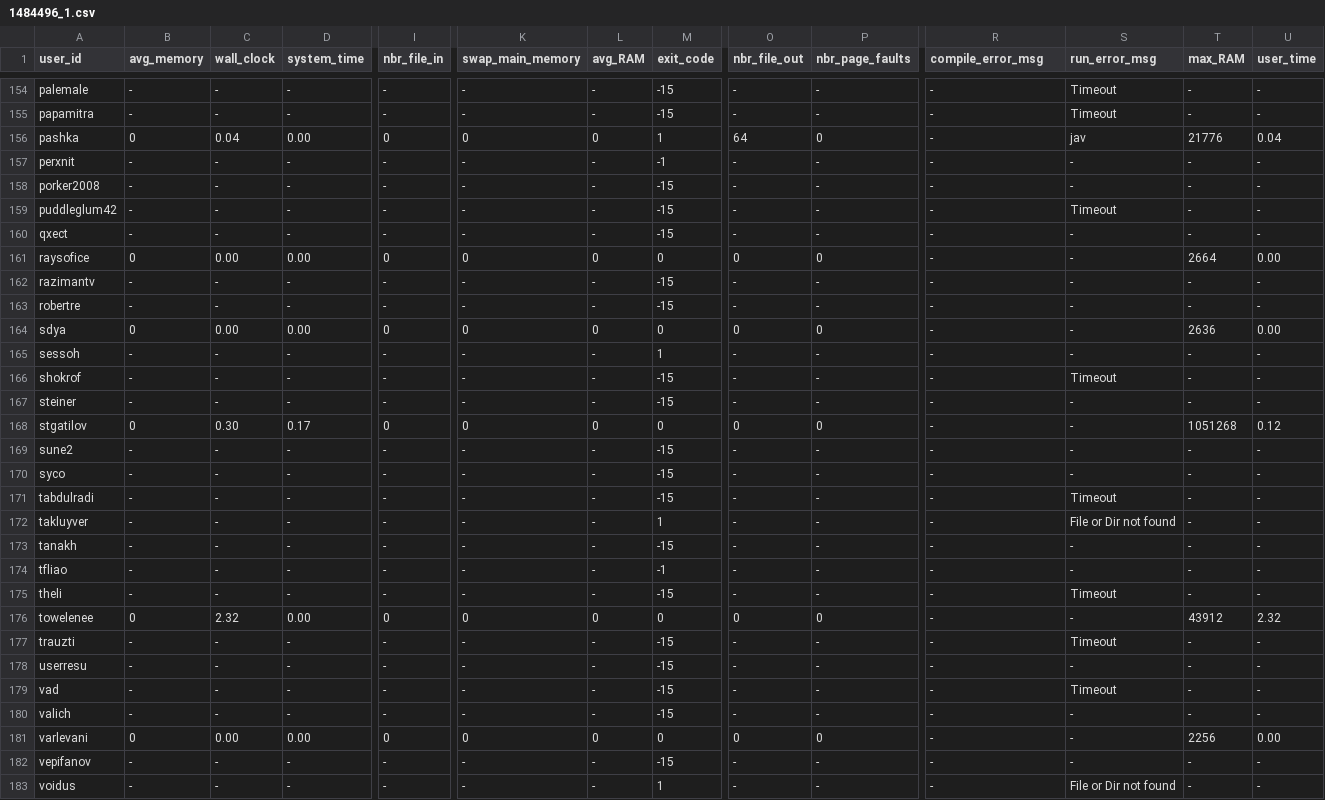
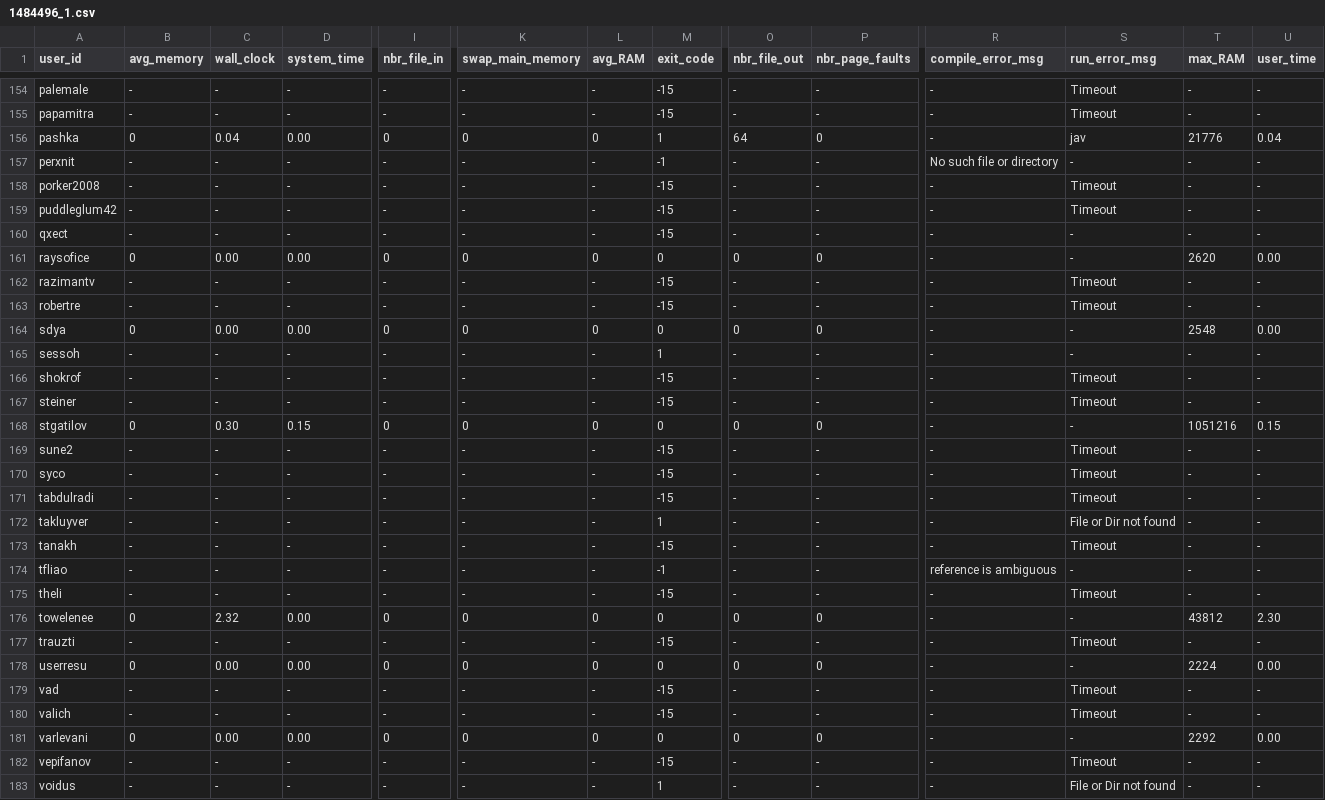
Before and after one commit to emmawestman/GCJ-backup, a CSV file: 1484496_1.csv, drawn as a sheet; only a part is shown, gaps mark what is left out; the diff covers the shown part only; the diff names each change by its address in the sheet, - before the commit and + after, or states it on an @@ line.

```diff
--- a/1484496_1.csv
+++ b/1484496_1.csv
-R157 (compile_error_msg): -
+R157 (compile_error_msg): No such file or directory
-S158 (run_error_msg): -
+S158 (run_error_msg): Timeout
-T161 (max_RAM): 2664
+T161 (max_RAM): 2620
-S162:S163 (run_error_msg): -
+S162:S163 (run_error_msg): Timeout
-T164 (max_RAM): 2636
+T164 (max_RAM): 2548
-S167 (run_error_msg): -
+S167 (run_error_msg): Timeout
-D168 (system_time): 0.17
+D168 (system_time): 0.15
-T168 (max_RAM): 1051268
+T168 (max_RAM): 1051216
-U168 (user_time): 0.12
+U168 (user_time): 0.15
-S169:S170 (run_error_msg): -
+S169:S170 (run_error_msg): Timeout
-S173 (run_error_msg): -
+S173 (run_error_msg): Timeout
-R174 (compile_error_msg): -
+R174 (compile_error_msg): reference is ambiguous
-T176 (max_RAM): 43912
+T176 (max_RAM): 43812
-U176 (user_time): 2.32
+U176 (user_time): 2.30
-B178 (avg_memory): -
+B178 (avg_memory): 0
-C178 (wall_clock): -
+C178 (wall_clock): 0.00
-D178 (system_time): -
+D178 (system_time): 0.00
-I178 (nbr_file_in): -
+I178 (nbr_file_in): 0
-K178 (swap_main_memory): -
+K178 (swap_main_memory): 0
-L178 (avg_RAM): -
+L178 (avg_RAM): 0
-M178 (exit_code): -15
+M178 (exit_code): 0
-O178 (nbr_file_out): -
+O178 (nbr_file_out): 0
-P178 (nbr_page_faults): -
+P178 (nbr_page_faults): 0
-T178 (max_RAM): -
+T178 (max_RAM): 2224
-U178 (user_time): -
+U178 (user_time): 0.00
-S180 (run_error_msg): -
+S180 (run_error_msg): Timeout
-T181 (max_RAM): 2256
+T181 (max_RAM): 2292
-S182 (run_error_msg): -
+S182 (run_error_msg): Timeout
```
Also changed, not shown: 115 edited cells elsewhere in this file.
